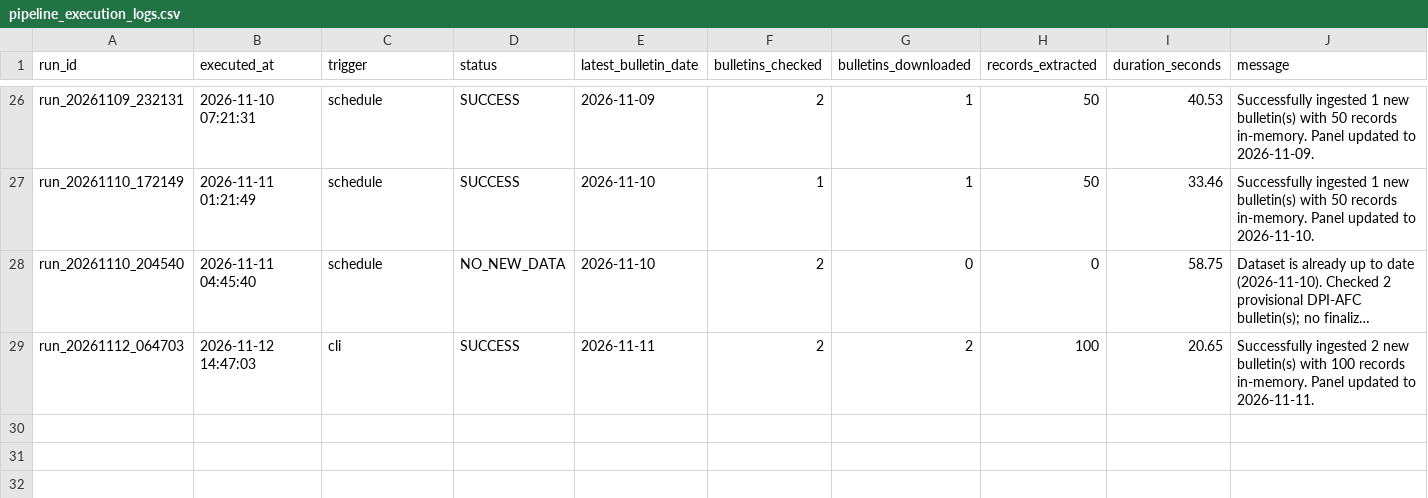
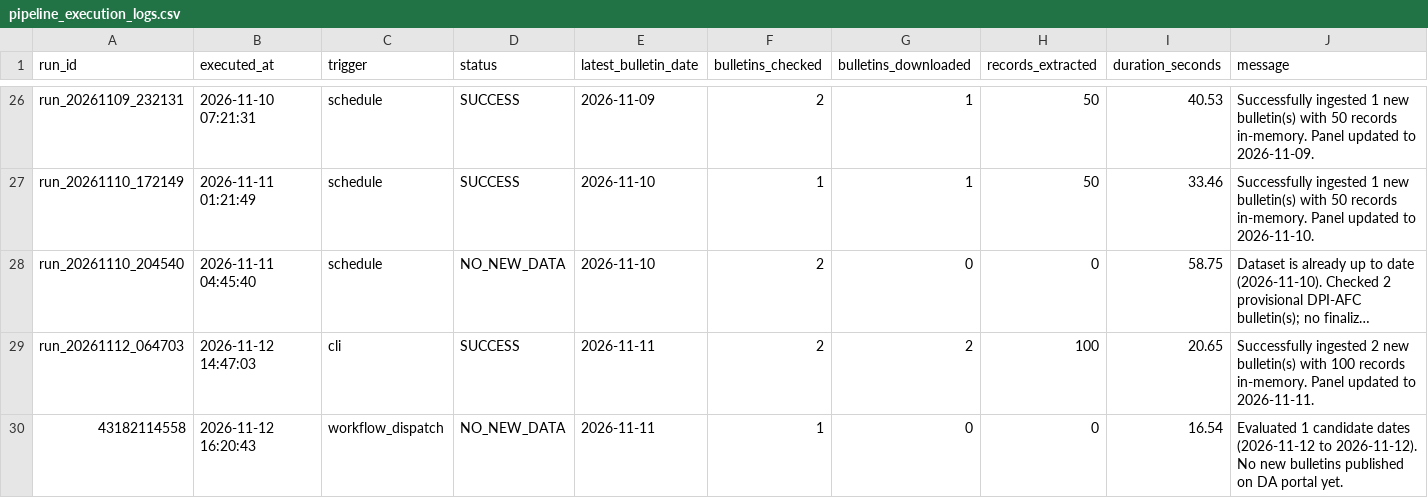
Before and after one commit to LeinnarF/Philippine-Commodity-Price-Tracker, a CSV file: data/pipeline_execution_logs.csv, drawn as a sheet; only a part is shown, gaps mark what is left out; long unchanged cells end in …; the diff names each change by its address in the sheet, - before the commit and + after, or states it on an @@ line.

```diff
--- a/data/pipeline_execution_logs.csv
+++ b/data/pipeline_execution_logs.csv
+row 30: 43182114558 | 2026-11-12 16:20:43 | workflow_dispatch | NO_NEW_DATA | 2026-11-11 | 1 | 0 | 0 | 16.54 | Evaluated 1 candidate dates (2026-11-12 to 2026-11-12). No new bulletins published on DA portal yet.
```
